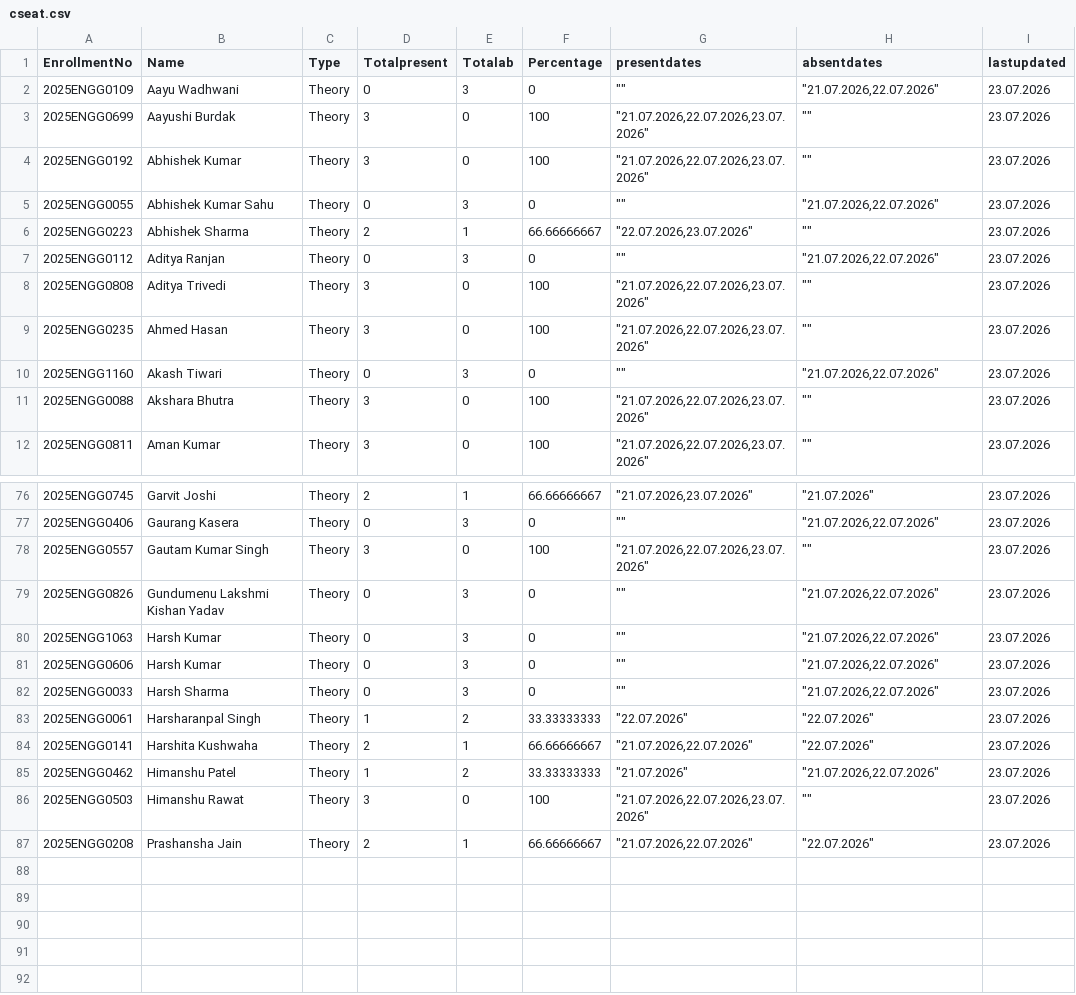
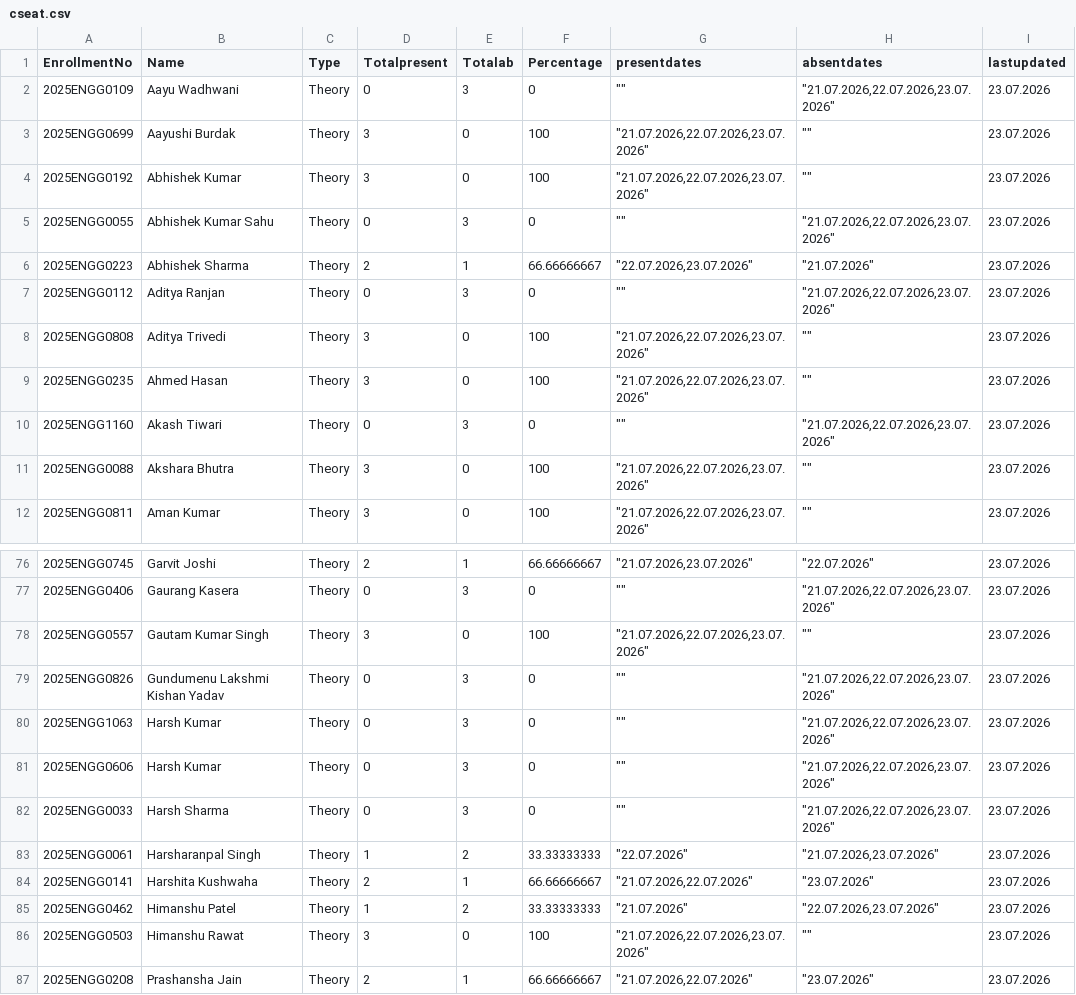
Before and after one commit to rsankaraanarayanan-cmyk/2026-2027-ODD-SEM, a CSV file: cseat.csv, drawn as a sheet; only a part is shown, gaps mark what is left out; the diff covers the shown part only.

```diff
--- a/cseat.csv
+++ b/cseat.csv
@@ -1,11 +1,11 @@
 EnrollmentNo,Name,Type,Totalpresent,Totalab,Percentage,presentdates,absentdates,lastupdated
-2025ENGG0109,Aayu Wadhwani,Theory,0,3,0,"""""","""21.07.2026,22.07.2026""",23.07.2026
+2025ENGG0109,Aayu Wadhwani,Theory,0,3,0,"""""","""21.07.2026,22.07.2026,23.07.2026""",23.07.2026
 2025ENGG0699,Aayushi Burdak,Theory,3,0,100,"""21.07.2026,22.07.2026,23.07.2026""","""""",23.07.2026
 2025ENGG0192,Abhishek Kumar,Theory,3,0,100,"""21.07.2026,22.07.2026,23.07.2026""","""""",23.07.2026
-2025ENGG0055,Abhishek Kumar Sahu,Theory,0,3,0,"""""","""21.07.2026,22.07.2026""",23.07.2026
-2025ENGG0223,Abhishek Sharma,Theory,2,1,66.66666667,"""22.07.2026,23.07.2026""","""""",23.07.2026
-2025ENGG0112,Aditya Ranjan,Theory,0,3,0,"""""","""21.07.2026,22.07.2026""",23.07.2026
+2025ENGG0055,Abhishek Kumar Sahu,Theory,0,3,0,"""""","""21.07.2026,22.07.2026,23.07.2026""",23.07.2026
+2025ENGG0223,Abhishek Sharma,Theory,2,1,66.66666667,"""22.07.2026,23.07.2026""","""21.07.2026""",23.07.2026
+2025ENGG0112,Aditya Ranjan,Theory,0,3,0,"""""","""21.07.2026,22.07.2026,23.07.2026""",23.07.2026
 2025ENGG0808,Aditya Trivedi,Theory,3,0,100,"""21.07.2026,22.07.2026,23.07.2026""","""""",23.07.2026
 2025ENGG0235,Ahmed Hasan,Theory,3,0,100,"""21.07.2026,22.07.2026,23.07.2026""","""""",23.07.2026
-2025ENGG1160,Akash Tiwari,Theory,0,3,0,"""""","""21.07.2026,22.07.2026""",23.07.2026
+2025ENGG1160,Akash Tiwari,Theory,0,3,0,"""""","""21.07.2026,22.07.2026,23.07.2026""",23.07.2026
 2025ENGG0088,Akshara Bhutra,Theory,3,0,100,"""21.07.2026,22.07.2026,23.07.2026""","""""",23.07.2026
@@ -76,12 +76,12 @@ EnrollmentNo,Name,Type,Totalpresent,Totalab,Percentage,presentdates,absentdates,
-2025ENGG0745,Garvit Joshi,Theory,2,1,66.66666667,"""21.07.2026,23.07.2026""","""21.07.2026""",23.07.2026
-2025ENGG0406,Gaurang Kasera,Theory,0,3,0,"""""","""21.07.2026,22.07.2026""",23.07.2026
+2025ENGG0745,Garvit Joshi,Theory,2,1,66.66666667,"""21.07.2026,23.07.2026""","""22.07.2026""",23.07.2026
+2025ENGG0406,Gaurang Kasera,Theory,0,3,0,"""""","""21.07.2026,22.07.2026,23.07.2026""",23.07.2026
 2025ENGG0557,Gautam Kumar Singh,Theory,3,0,100,"""21.07.2026,22.07.2026,23.07.2026""","""""",23.07.2026
-2025ENGG0826,Gundumenu Lakshmi Kishan Yadav,Theory,0,3,0,"""""","""21.07.2026,22.07.2026""",23.07.2026
-2025ENGG1063,Harsh Kumar,Theory,0,3,0,"""""","""21.07.2026,22.07.2026""",23.07.2026
-2025ENGG0606,Harsh Kumar,Theory,0,3,0,"""""","""21.07.2026,22.07.2026""",23.07.2026
-2025ENGG0033,Harsh Sharma,Theory,0,3,0,"""""","""21.07.2026,22.07.2026""",23.07.2026
-2025ENGG0061,Harsharanpal Singh,Theory,1,2,33.33333333,"""22.07.2026""","""22.07.2026""",23.07.2026
-2025ENGG0141,Harshita Kushwaha,Theory,2,1,66.66666667,"""21.07.2026,22.07.2026""","""22.07.2026""",23.07.2026
-2025ENGG0462,Himanshu Patel,Theory,1,2,33.33333333,"""21.07.2026""","""21.07.2026,22.07.2026""",23.07.2026
+2025ENGG0826,Gundumenu Lakshmi Kishan Yadav,Theory,0,3,0,"""""","""21.07.2026,22.07.2026,23.07.2026""",23.07.2026
+2025ENGG1063,Harsh Kumar,Theory,0,3,0,"""""","""21.07.2026,22.07.2026,23.07.2026""",23.07.2026
+2025ENGG0606,Harsh Kumar,Theory,0,3,0,"""""","""21.07.2026,22.07.2026,23.07.2026""",23.07.2026
+2025ENGG0033,Harsh Sharma,Theory,0,3,0,"""""","""21.07.2026,22.07.2026,23.07.2026""",23.07.2026
+2025ENGG0061,Harsharanpal Singh,Theory,1,2,33.33333333,"""22.07.2026""","""21.07.2026,23.07.2026""",23.07.2026
+2025ENGG0141,Harshita Kushwaha,Theory,2,1,66.66666667,"""21.07.2026,22.07.2026""","""23.07.2026""",23.07.2026
+2025ENGG0462,Himanshu Patel,Theory,1,2,33.33333333,"""21.07.2026""","""22.07.2026,23.07.2026""",23.07.2026
 2025ENGG0503,Himanshu Rawat,Theory,3,0,100,"""21.07.2026,22.07.2026,23.07.2026""","""""",23.07.2026
-2025ENGG0208,Prashansha Jain,Theory,2,1,66.66666667,"""21.07.2026,22.07.2026""","""22.07.2026""",23.07.2026
+2025ENGG0208,Prashansha Jain,Theory,2,1,66.66666667,"""21.07.2026,22.07.2026""","""23.07.2026""",23.07.2026
```
Also changed, not shown: 41 edited cells elsewhere in this file.
